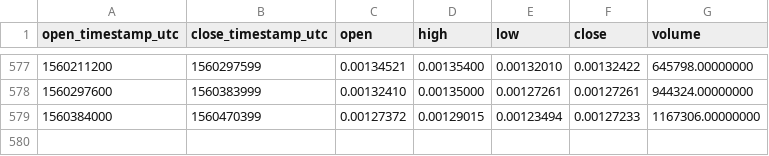
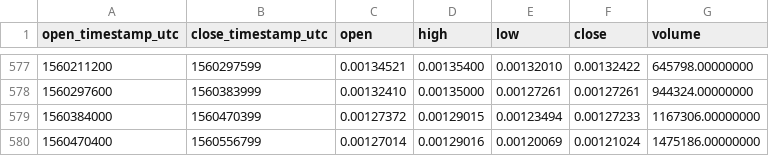
Before and after one commit to cryptobigbro/binance-BATETH, a CSV file: binance-BATETH-1d.csv, drawn as a sheet; only a part is shown, gaps mark what is left out; the diff names each change by its address in the sheet, - before the commit and + after, or states it on an @@ line.

Commit message:
Update OHLCV data.

```diff
--- a/binance-BATETH-1d.csv
+++ b/binance-BATETH-1d.csv
+row 580: 1560470400 | 1560556799 | 0.00127014 | 0.00129016 | 0.00120069 | 0.00121024 | 1475186.00000000
```
Also changed, not shown: 1 other file.
